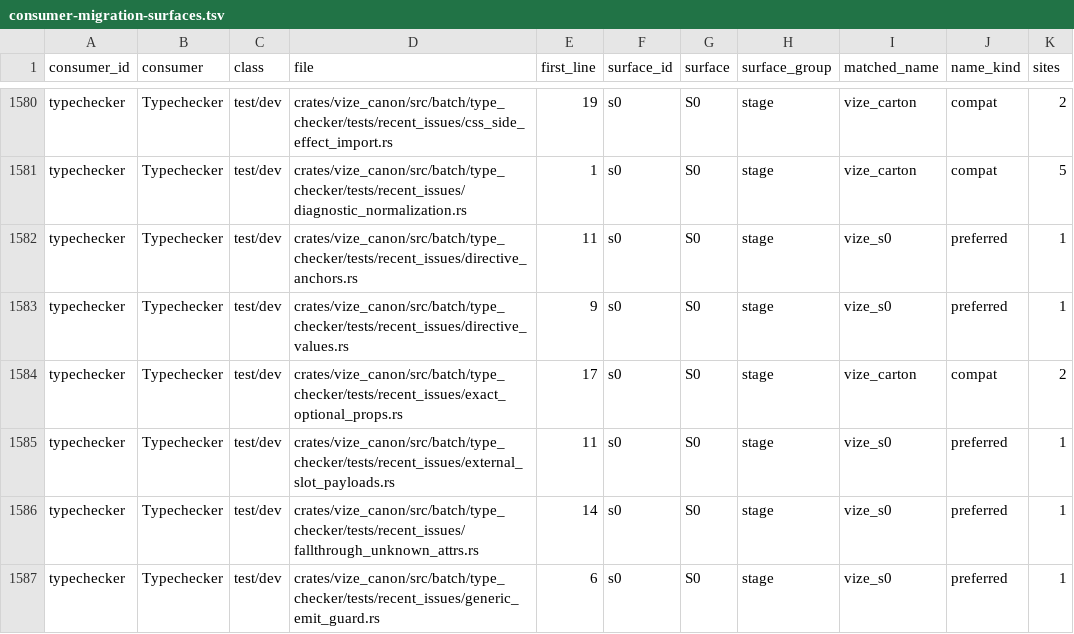
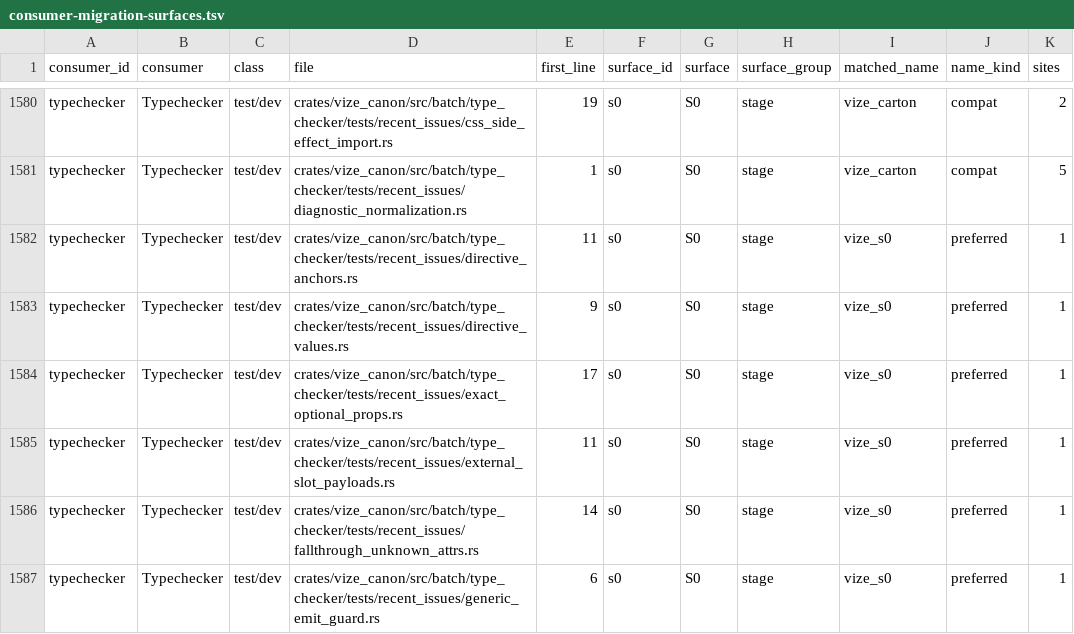
Before and after one commit to Mu-L/vize, a TSV file: davinci-road/plan/consumer-migration-surfaces.tsv, drawn as a sheet; only a part is shown, gaps mark what is left out.

```diff
--- a/davinci-road/plan/consumer-migration-surfaces.tsv
+++ b/davinci-road/plan/consumer-migration-surfaces.tsv
@@ -1583,3 +1583,3 @@ typechecker	Typechecker	test/dev	crates/vize_canon/src/batch/type_checker/tests/
 typechecker	Typechecker	test/dev	crates/vize_canon/src/batch/type_checker/tests/recent_issues/directive_values.rs	9	s0	S0	stage	vize_s0	preferred	1
-typechecker	Typechecker	test/dev	crates/vize_canon/src/batch/type_checker/tests/recent_issues/exact_optional_props.rs	17	s0	S0	stage	vize_carton	compat	2
+typechecker	Typechecker	test/dev	crates/vize_canon/src/batch/type_checker/tests/recent_issues/exact_optional_props.rs	17	s0	S0	stage	vize_s0	preferred	1
 typechecker	Typechecker	test/dev	crates/vize_canon/src/batch/type_checker/tests/recent_issues/external_slot_payloads.rs	11	s0	S0	stage	vize_s0	preferred	1
```
Also changed, not shown: 3 other files.
